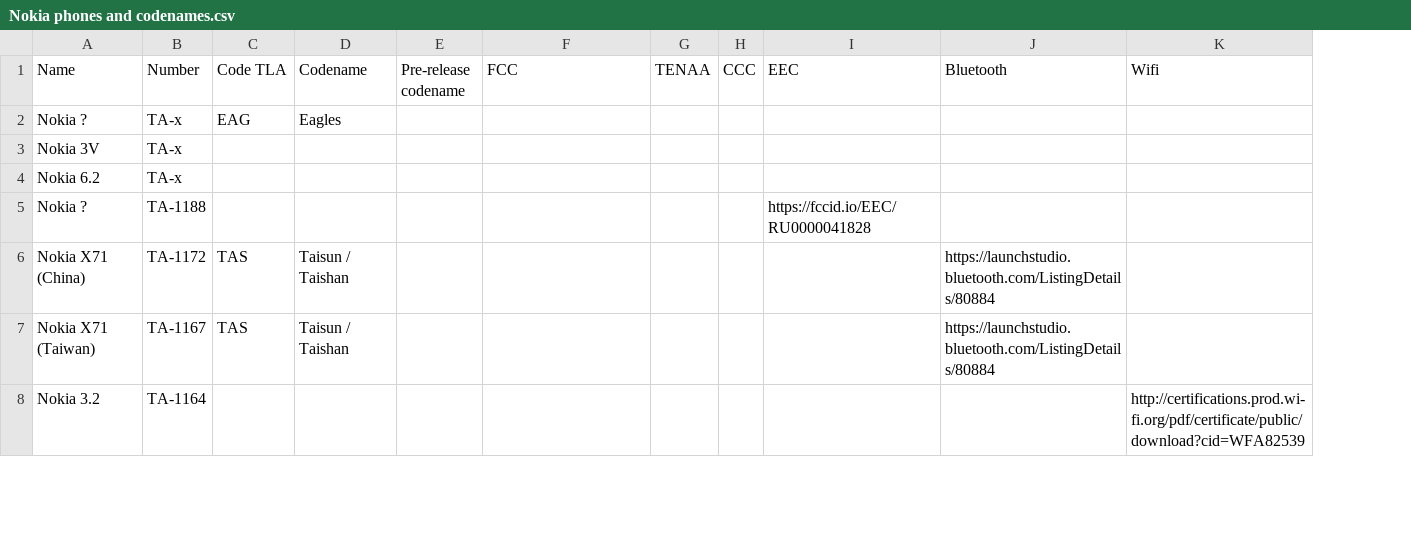
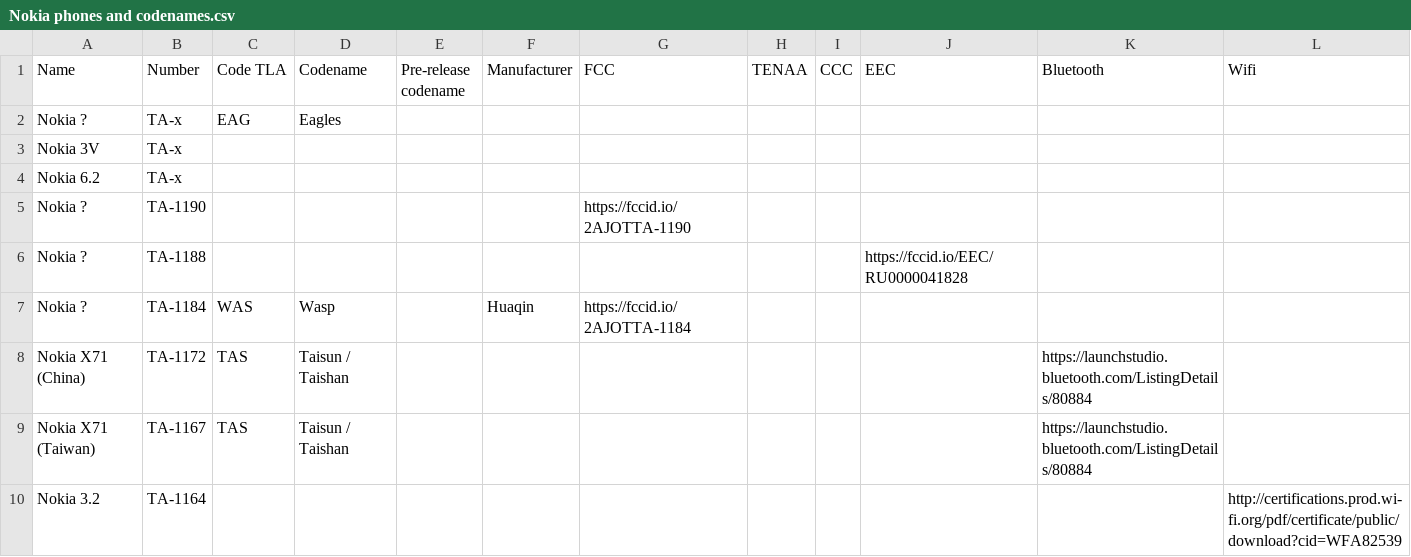
Before and after one commit to madb1lly/HMD-Nokia-phones-data, a CSV file: Nokia phones and codenames.csv, drawn as a sheet; only a part is shown; addresses are those after the commit; the diff names each change by its address in the sheet, - before the commit and + after, or states it on an @@ line.

Commit message:
Add TA-1184 and TA-1190
Add manufacturer column to distinguish the TA-1184 and Huaquin.

```diff
--- a/Nokia phones and codenames.csv
+++ b/Nokia phones and codenames.csv
+column F (Manufacturer), empty
+row 5: Nokia ? | TA-1190 |  |  |  |  | https://fccid.io/2AJOTTA-1190
+row 7: Nokia ? | TA-1184 | WAS | Wasp |  | Huaqin | https://fccid.io/2AJOTTA-1184
```
